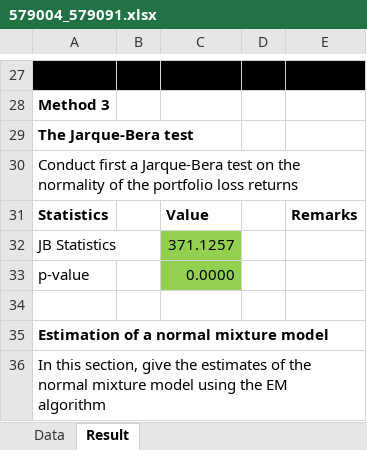
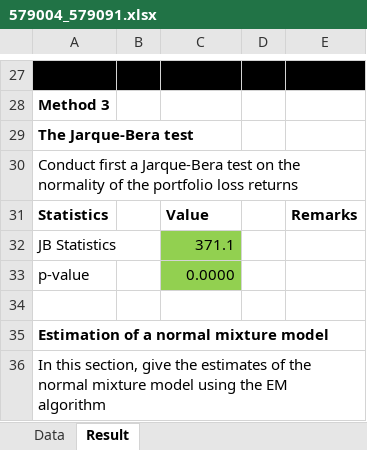
Before and after one commit to oszthebosz/QRM, an Excel workbook: 579004_579091.xlsx, sheet Result, drawn as a sheet; only a part is shown, gaps mark what is left out; values as stored, in another font and other column widths than the file's, no borders; the diff covers the shown part only; the diff names each change by its address in the sheet, - before the commit and + after, or states it on an @@ line.

```diff
--- a/579004_579091.xlsx (sheet Result)
+++ b/579004_579091.xlsx (sheet Result)
-C32: 371.1257
+C32: 371.1
```
Also changed, not shown: 16 edited cells elsewhere in this sheet, 1 other file.
